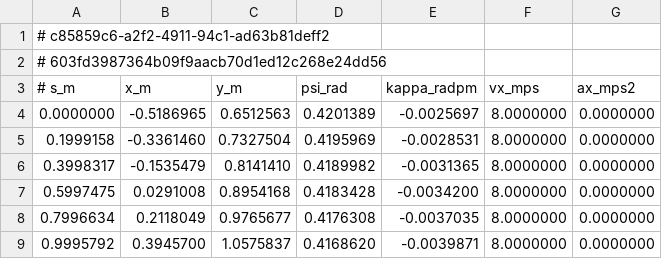
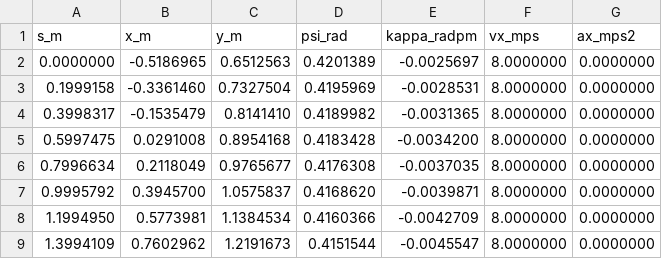
Before and after one commit to Adithya1976/F1tenth_AutoPursuit, a CSV file: maps/BrandsHatch/BrandsHatch_raceline.csv, drawn as a sheet; only a part is shown; the shorter side is filled out with more unchanged rows.

```diff
--- a/maps/BrandsHatch/BrandsHatch_raceline.csv
+++ b/maps/BrandsHatch/BrandsHatch_raceline.csv
@@ -1,4 +1,2 @@
-# c85859c6-a2f2-4911-94c1-ad63b81deff2
-# 603fd3987364b09f9aacb70d1ed12c268e24dd56
-# s_m; x_m; y_m; psi_rad; kappa_radpm; vx_mps; ax_mps2
+s_m; x_m; y_m; psi_rad; kappa_radpm; vx_mps; ax_mps2
 0.0000000;-0.5186965;0.6512563;0.4201389;-0.0025697;8.0000000;0.0000000
```
Also changed, not shown: 1 other file.
